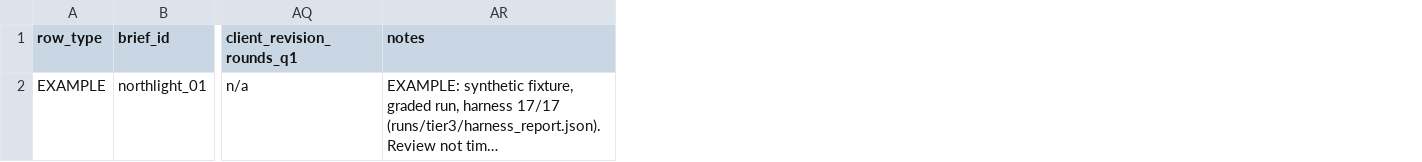
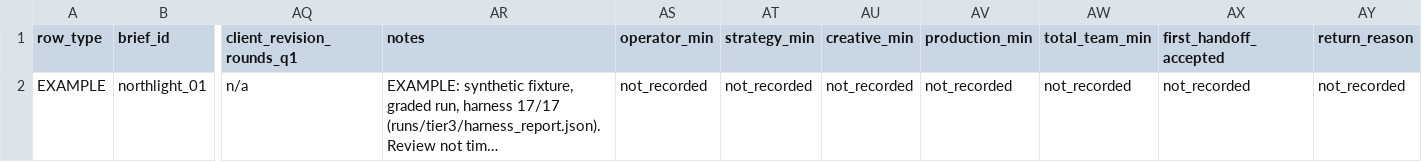
Before and after one commit to chrimar3/briefMVP, a CSV file: docs/pilot/scorecard_template.csv, drawn as a sheet; only a part is shown, gaps mark what is left out; long unchanged cells end in …; the diff names each change by its address in the sheet, - before the commit and + after, or states it on an @@ line.

Commit message:
tier-5: agency quality, revision safety and rework measurement [green]

```diff
--- a/docs/pilot/scorecard_template.csv
+++ b/docs/pilot/scorecard_template.csv
+column AS (operator_min), row 2: not_recorded
+column AT (strategy_min), row 2: not_recorded
+column AU (creative_min), row 2: not_recorded
+column AV (production_min), row 2: not_recorded
+column AW (total_team_min), row 2: not_recorded
+column AX (first_handoff_accepted), row 2: not_recorded
+column AY (return_reason), row 2: not_recorded
```
Also changed, not shown: 33 other files.
